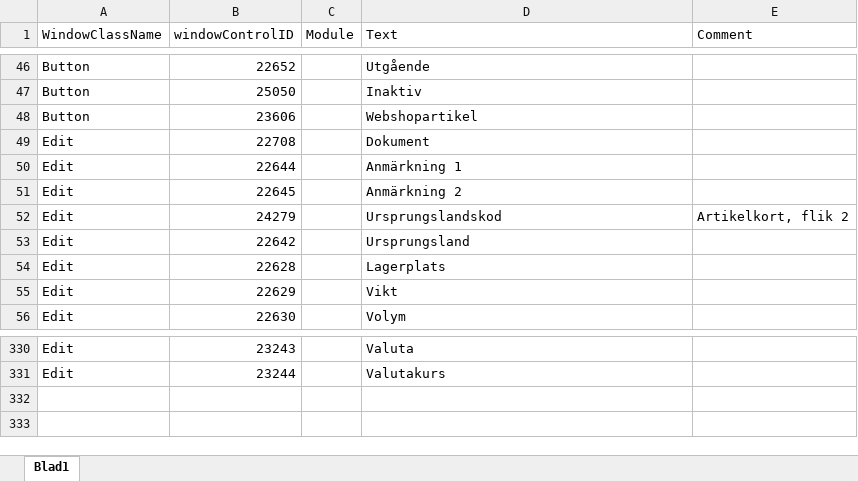
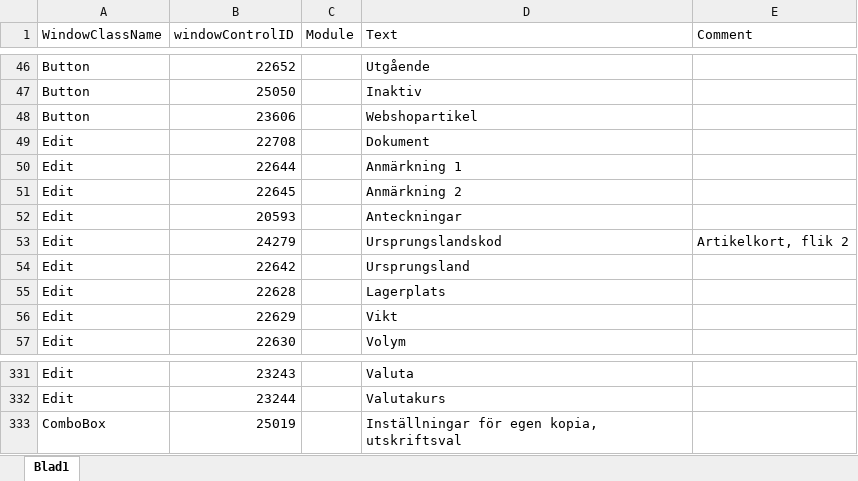
Before and after one commit to towebo/VismaAdministration-NVDAAddOn, an Excel workbook: Controls.xlsx, sheet Blad1, drawn as a sheet; only a part is shown, gaps mark what is left out; values as stored, in another font and other column widths than the file's, no borders; the diff names each change by its address in the sheet, - before the commit and + after, or states it on an @@ line.

Commit message:
Added a new control.

```diff
--- a/Controls.xlsx (sheet Blad1)
+++ b/Controls.xlsx (sheet Blad1)
+row 52: Edit | 20593 |  | Anteckningar
+row 333: ComboBox | 25019 |  | Inställningar för egen kopia, utskriftsval
```
Also changed, not shown: 4 other files.
